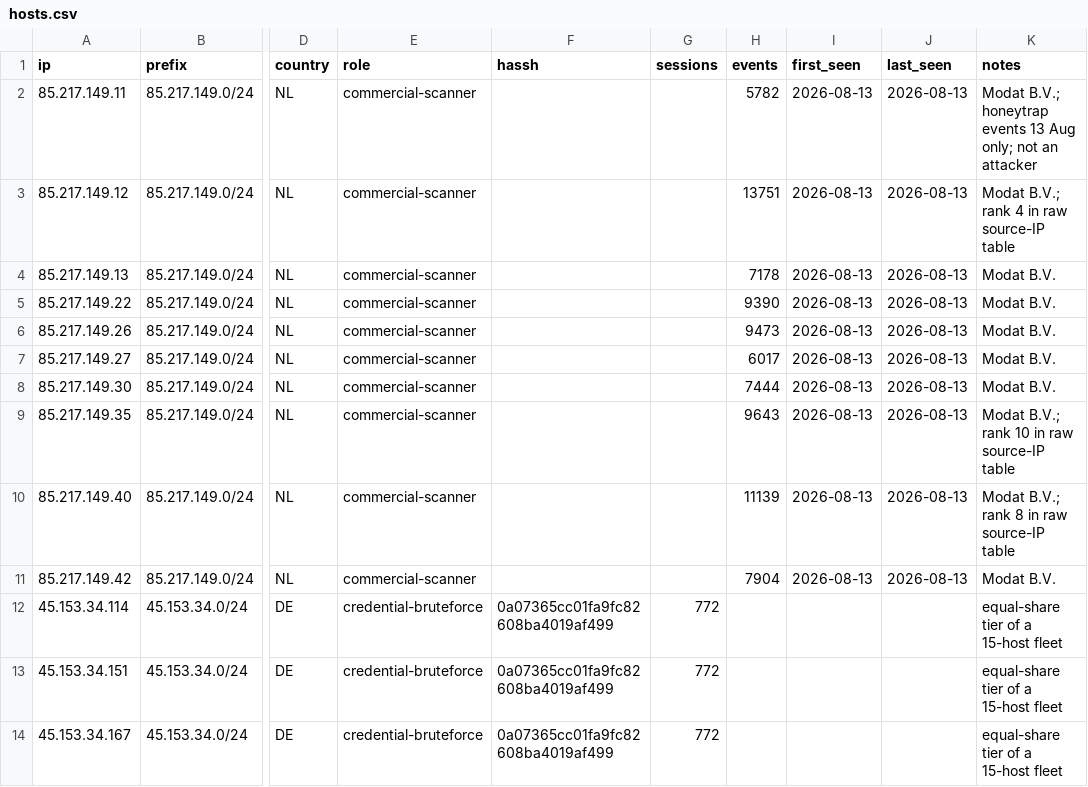
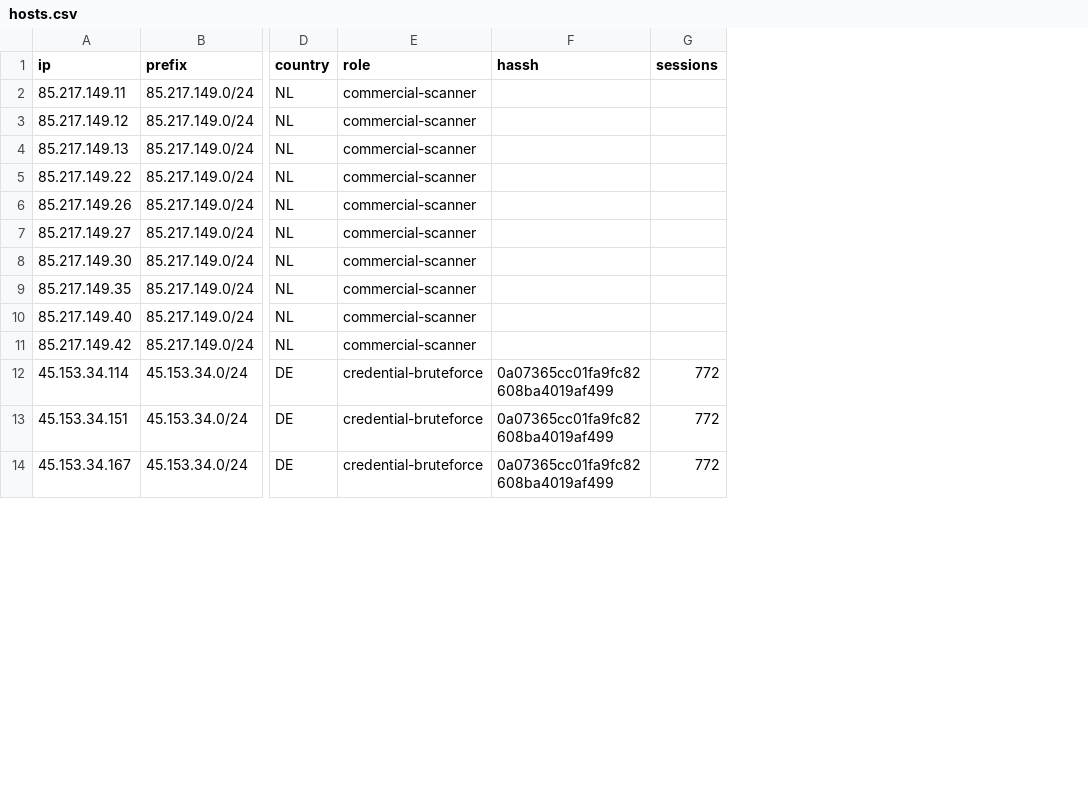
Before and after one commit to katkan746/HoneyPot, a CSV file: indicators/hosts.csv, drawn as a sheet; only a part is shown, gaps mark what is left out; the diff names each change by its address in the sheet, - before the commit and + after, or states it on an @@ line.

Commit message:
Update hosts.csv

```diff
--- a/indicators/hosts.csv
+++ b/indicators/hosts.csv
-column H (events), rows 2-11: 5782 | 13751 | 7178 | 9390 | 9473 | 6017 | 7444 | 9643 | 11139 | 7904
-column I (first_seen), rows 2-11: all 2026-08-13
-column J (last_seen), rows 2-11: all 2026-08-13
-column K (notes), rows 2-14: Modat B.V.; honeytrap events 13 Aug only; not an attacker | Modat B.V.; rank 4 in raw source-IP table | Modat B.V. | Modat B.V. | Modat B.V. | Modat B.V. | Modat B.V. | Modat B.V.; rank 10 in raw source-IP table | Modat B.V.; rank 8 in raw source-IP table | Modat B.V. | equal-share tier of a 15-host fleet | equal-share tier of a 15-host fleet | equal-share tier of a 15-host fleet
```
